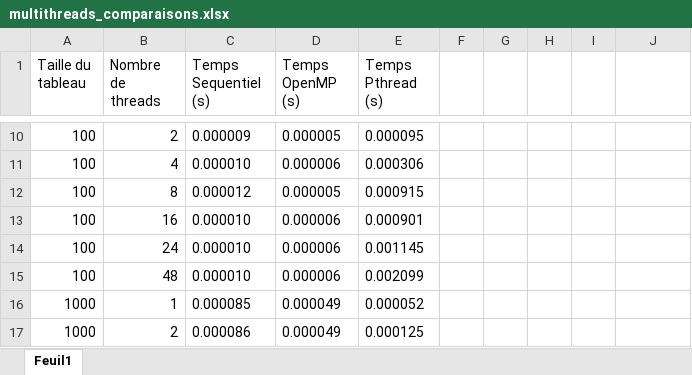
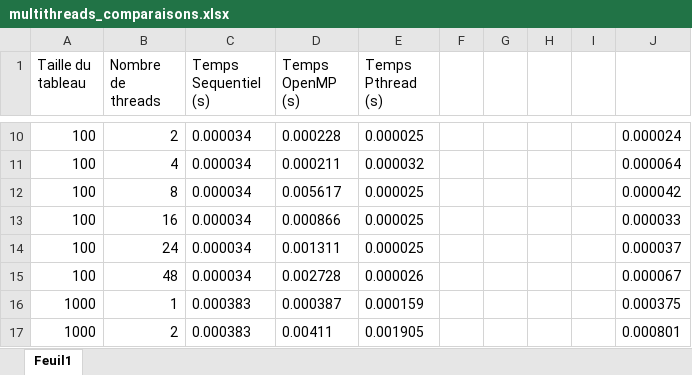
Before and after one commit to Im-Rises/cMergeSortParallel, an Excel workbook: speedTest/multithreads_comparaisons.xlsx, sheet Feuil1, drawn as a sheet; only a part is shown, gaps mark what is left out; values as stored, in another font and other column widths than the file's, no borders; the diff covers the shown part only; the diff names each change by its address in the sheet, - before the commit and + after, or states it on an @@ line.

```diff
--- a/speedTest/multithreads_comparaisons.xlsx (sheet Feuil1)
+++ b/speedTest/multithreads_comparaisons.xlsx (sheet Feuil1)
-C10 (Temps Sequentiel (s)): 0.000009
+C10 (Temps Sequentiel (s)): 0.000034
-D10 (Temps OpenMP (s)): 0.000005
+D10 (Temps OpenMP (s)): 0.000228
-E10 (Temps Pthread (s)): 0.000095
+E10 (Temps Pthread (s)): 0.000025
-J10: (empty)
+J10: 0.000024
-C11 (Temps Sequentiel (s)): 0.000010
+C11 (Temps Sequentiel (s)): 0.000034
-D11 (Temps OpenMP (s)): 0.000006
+D11 (Temps OpenMP (s)): 0.000211
-E11 (Temps Pthread (s)): 0.000306
+E11 (Temps Pthread (s)): 0.000032
-J11: (empty)
+J11: 0.000064
-C12 (Temps Sequentiel (s)): 0.000012
+C12 (Temps Sequentiel (s)): 0.000034
-D12 (Temps OpenMP (s)): 0.000005
+D12 (Temps OpenMP (s)): 0.005617
-E12 (Temps Pthread (s)): 0.000915
+E12 (Temps Pthread (s)): 0.000025
-J12: (empty)
+J12: 0.000042
-C13:C15 (Temps Sequentiel (s)): 0.000010
+C13:C15 (Temps Sequentiel (s)): 0.000034
-D13 (Temps OpenMP (s)): 0.000006
+D13 (Temps OpenMP (s)): 0.000866
-E13 (Temps Pthread (s)): 0.000901
+E13 (Temps Pthread (s)): 0.000025
-J13: (empty)
+J13: 0.000033
-D14 (Temps OpenMP (s)): 0.000006
+D14 (Temps OpenMP (s)): 0.001311
-E14 (Temps Pthread (s)): 0.001145
+E14 (Temps Pthread (s)): 0.000025
-J14: (empty)
+J14: 0.000037
-D15 (Temps OpenMP (s)): 0.000006
+D15 (Temps OpenMP (s)): 0.002728
-E15 (Temps Pthread (s)): 0.002099
+E15 (Temps Pthread (s)): 0.000026
-J15: (empty)
+J15: 0.000067
-C16 (Temps Sequentiel (s)): 0.000085
+C16 (Temps Sequentiel (s)): 0.000383
-D16 (Temps OpenMP (s)): 0.000049
+D16 (Temps OpenMP (s)): 0.000387
-E16 (Temps Pthread (s)): 0.000052
+E16 (Temps Pthread (s)): 0.000159
-J16: (empty)
+J16: 0.000375
-C17 (Temps Sequentiel (s)): 0.000086
+C17 (Temps Sequentiel (s)): 0.000383
-D17 (Temps OpenMP (s)): 0.000049
+D17 (Temps OpenMP (s)): 0.00411
-E17 (Temps Pthread (s)): 0.000125
+E17 (Temps Pthread (s)): 0.001905
-J17: (empty)
+J17: 0.000801
```
Also changed, not shown: 7 added rows and 136 edited cells elsewhere in this sheet, 2 other files.
